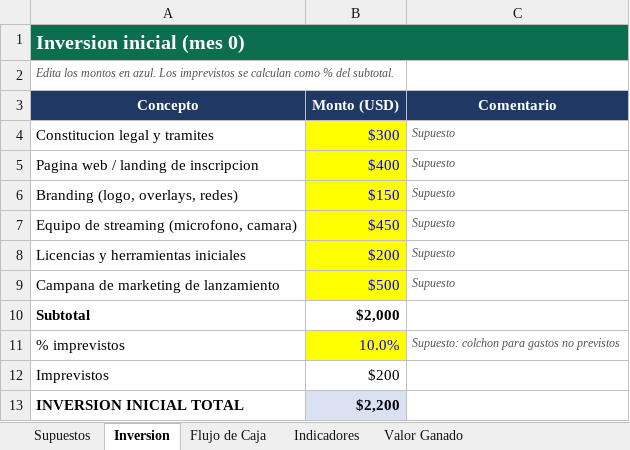
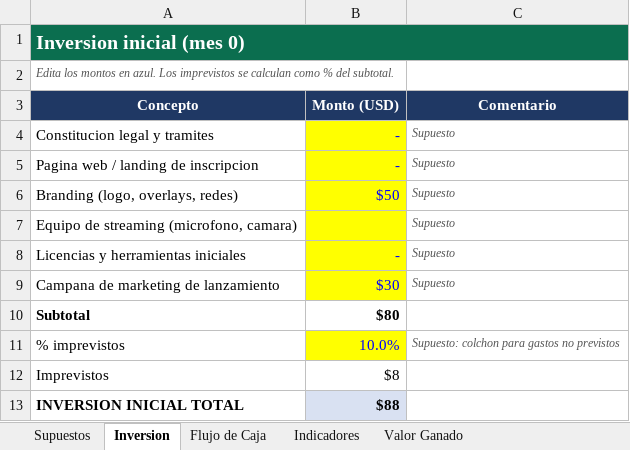
Before and after one commit to YhwachW/Excel, an Excel workbook: Viabilidad_Academia_LoL.xlsx, sheet Inversion, drawn as a sheet; values as stored, in another font and other column widths than the file's, no borders; the diff names each change by its address in the sheet, - before the commit and + after, or states it on an @@ line.

```diff
--- a/Viabilidad_Academia_LoL.xlsx (sheet Inversion)
+++ b/Viabilidad_Academia_LoL.xlsx (sheet Inversion)
-B4 (Monto (USD)): $300
+B4 (Monto (USD)): -
-B5 (Monto (USD)): $400
+B5 (Monto (USD)): -
-B6 (Monto (USD)): $150
+B6 (Monto (USD)): $50
-B7 (Monto (USD)): $450
+B7 (Monto (USD)): (empty)
-B8 (Monto (USD)): $200
+B8 (Monto (USD)): -
-B9 (Monto (USD)): $500
+B9 (Monto (USD)): $30
-B10 (Monto (USD)): $2,000
+B10 (Monto (USD)): $80
-B12 (Monto (USD)): $200
+B12 (Monto (USD)): $8
-B13 (Monto (USD)): $2,200
+B13 (Monto (USD)): $88
```
Also changed, not shown: sheet Valor Ganado, sheet Flujo de Caja, sheet Indicadores, sheet Supuestos, formulas that keep their value, charts or pictures.
